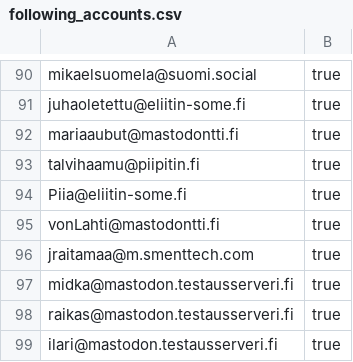
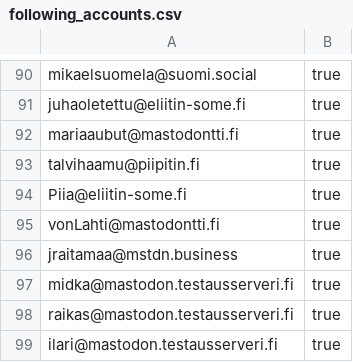
Before and after one commit to ronilaukkarinen/finnish-mastodon-users, a CSV file: following_accounts.csv, drawn as a sheet; only a part is shown, gaps mark what is left out.

Commit message:
Add/move jraitamaa@mstdn.business

```diff
--- a/following_accounts.csv
+++ b/following_accounts.csv
@@ -95,3 +95,3 @@ Piia@eliitin-some.fi, true
 vonLahti@mastodontti.fi, true
-jraitamaa@m.smenttech.com, true
+jraitamaa@mstdn.business, true
 midka@mastodon.testausserveri.fi, true
```
